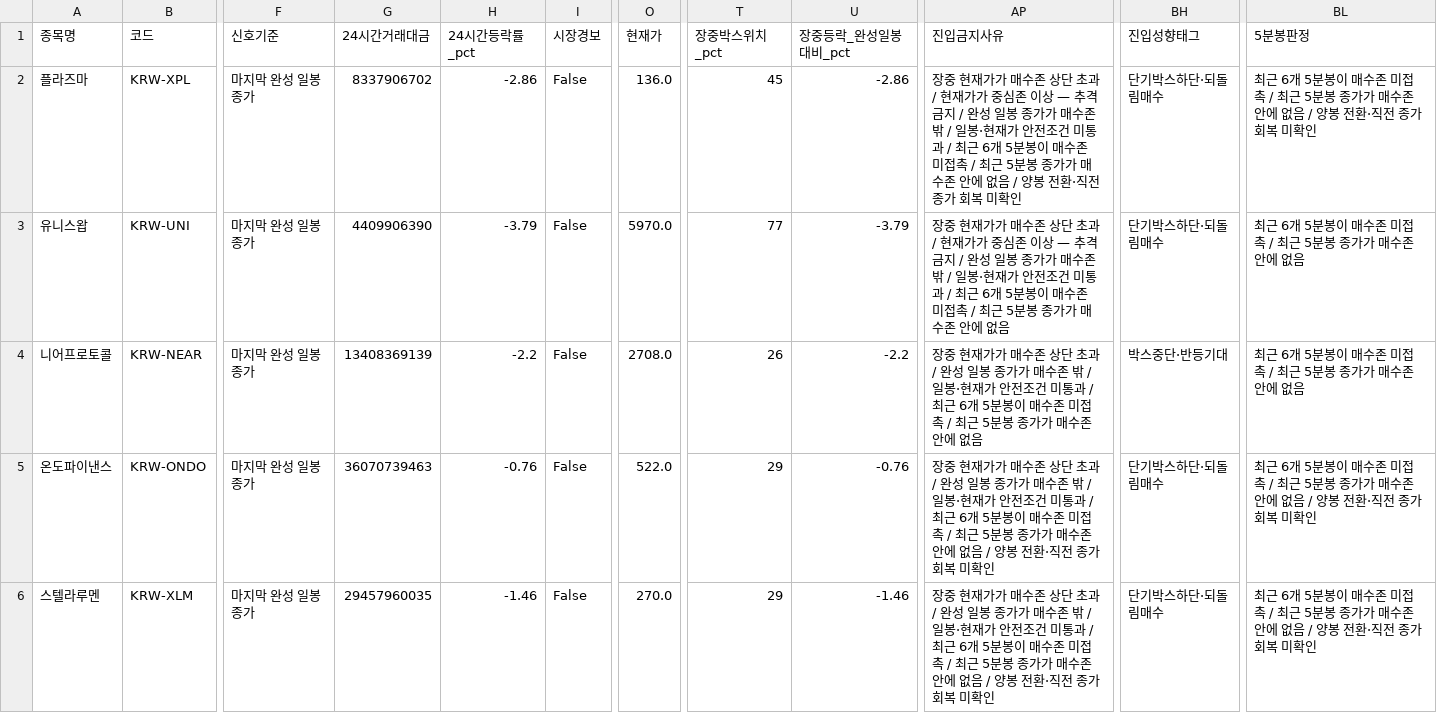
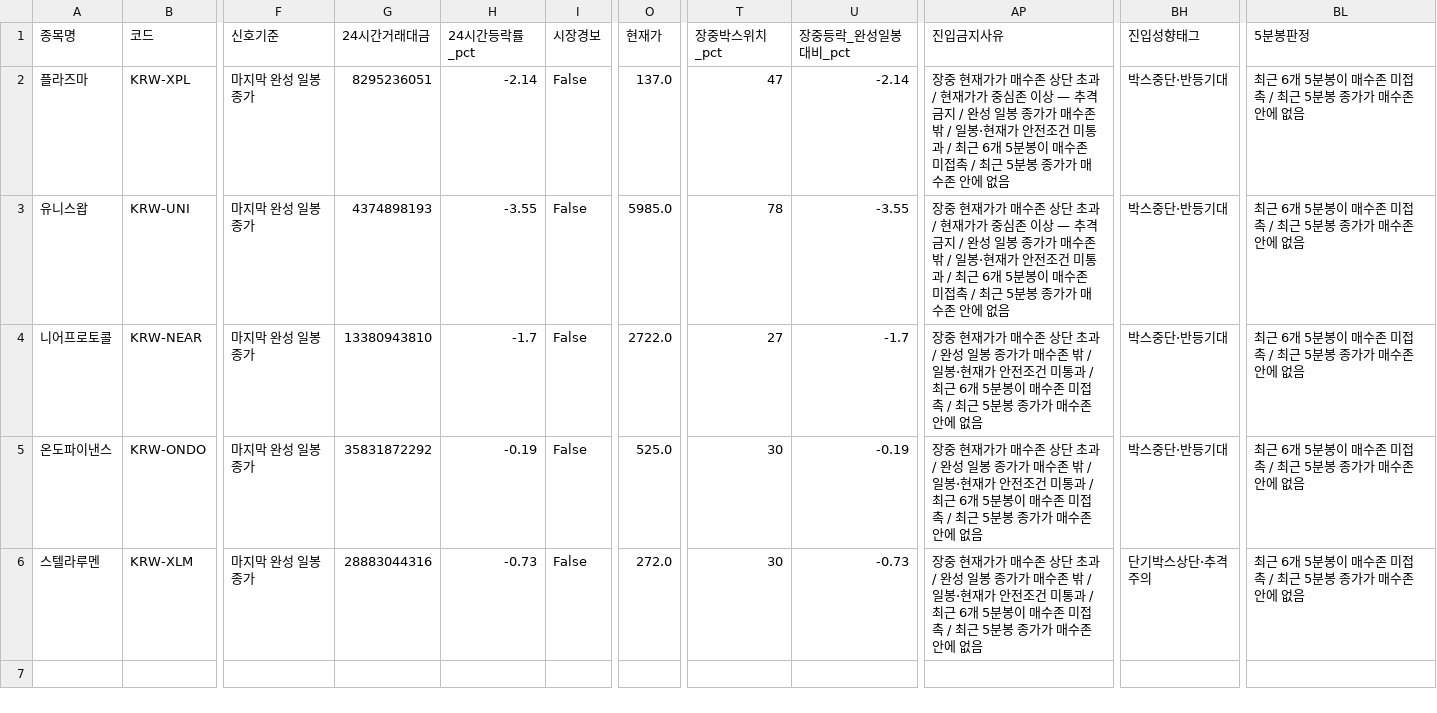
Before and after one commit to anna0205ms-stack/today-coin-explorer, a CSV file: outputs/latest_scan.csv, drawn as a sheet; only a part is shown, gaps mark what is left out; the diff names each change by its address in the sheet, - before the commit and + after, or states it on an @@ line.

Commit message:
scan: 2026-08-24 23:18 KST

```diff
--- a/outputs/latest_scan.csv
+++ b/outputs/latest_scan.csv
-G2 (24시간거래대금): 8337906702
+G2 (24시간거래대금): 8295236051
-H2 (24시간등락률_pct): -2.86
+H2 (24시간등락률_pct): -2.14
-O2 (현재가): 136.0
+O2 (현재가): 137.0
-T2 (장중박스위치_pct): 45
+T2 (장중박스위치_pct): 47
-U2 (장중등락_완성일봉대비_pct): -2.86
+U2 (장중등락_완성일봉대비_pct): -2.14
-AP2 (진입금지사유): …에 없음 / 양봉 전환·직전 종가 회복 미확인
+AP2 (진입금지사유): …에 없음
-BH2:BH3 (진입성향태그): 단기박스하단·되돌림매수
+BH2:BH3 (진입성향태그): 박스중단·반등기대
-BL2 (5분봉판정): …에 없음 / 양봉 전환·직전 종가 회복 미확인
+BL2 (5분봉판정): …에 없음
-G3 (24시간거래대금): 4409906390
+G3 (24시간거래대금): 4374898193
-H3 (24시간등락률_pct): -3.79
+H3 (24시간등락률_pct): -3.55
-O3 (현재가): 5970.0
+O3 (현재가): 5985.0
-T3 (장중박스위치_pct): 77
+T3 (장중박스위치_pct): 78
-U3 (장중등락_완성일봉대비_pct): -3.79
+U3 (장중등락_완성일봉대비_pct): -3.55
-G4 (24시간거래대금): 13408369139
+G4 (24시간거래대금): 13380943810
-H4 (24시간등락률_pct): -2.2
+H4 (24시간등락률_pct): -1.7
-O4 (현재가): 2708.0
+O4 (현재가): 2722.0
-T4 (장중박스위치_pct): 26
+T4 (장중박스위치_pct): 27
-U4 (장중등락_완성일봉대비_pct): -2.2
+U4 (장중등락_완성일봉대비_pct): -1.7
-G5 (24시간거래대금): 36070739463
+G5 (24시간거래대금): 35831872292
-H5 (24시간등락률_pct): -0.76
+H5 (24시간등락률_pct): -0.19
-O5 (현재가): 522.0
+O5 (현재가): 525.0
-T5:T6 (장중박스위치_pct): 29
+T5:T6 (장중박스위치_pct): 30
-U5 (장중등락_완성일봉대비_pct): -0.76
+U5 (장중등락_완성일봉대비_pct): -0.19
-AP5:AP6 (진입금지사유): …에 없음 / 양봉 전환·직전 종가 회복 미확인
+AP5:AP6 (진입금지사유): …에 없음
-BH5 (진입성향태그): 단기박스하단·되돌림매수
+BH5 (진입성향태그): 박스중단·반등기대
-BL5:BL6 (5분봉판정): …에 없음 / 양봉 전환·직전 종가 회복 미확인
+BL5:BL6 (5분봉판정): …에 없음
-G6 (24시간거래대금): 29457960035
+G6 (24시간거래대금): 28883044316
-H6 (24시간등락률_pct): -1.46
+H6 (24시간등락률_pct): -0.73
-O6 (현재가): 270.0
+O6 (현재가): 272.0
-U6 (장중등락_완성일봉대비_pct): -1.46
+U6 (장중등락_완성일봉대비_pct): -0.73
-BH6 (진입성향태그): 단기박스하단·되돌림매수
+BH6 (진입성향태그): 단기박스상단·추격주의
```
Also changed, not shown: outputs/pre_breakout_reclaim.csv, outputs/technical_rebound.csv, 36 other files.
